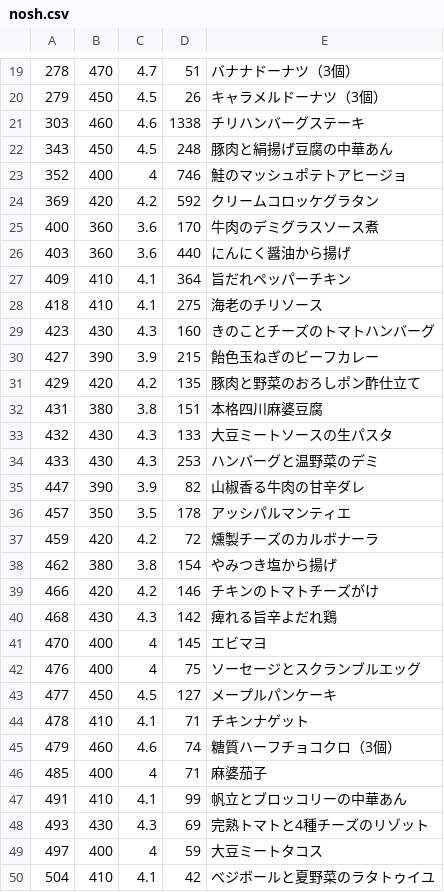
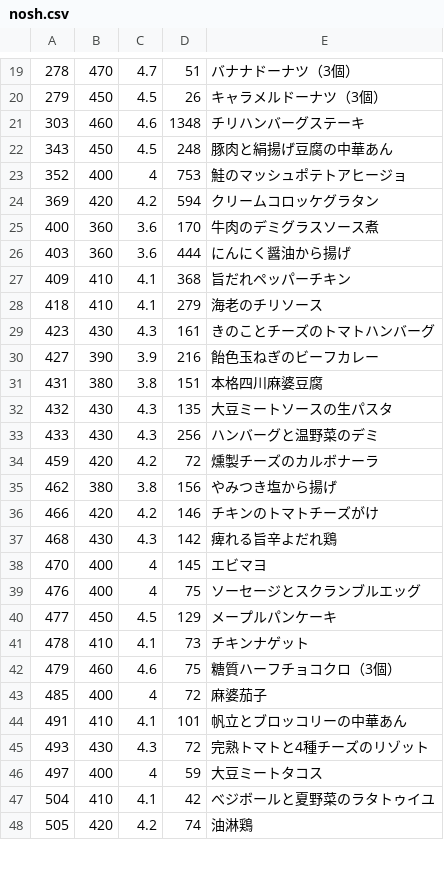
Before and after one commit to s-kono/nosh-review, a CSV file: nosh.csv, drawn as a sheet; only a part is shown, gaps mark what is left out; the shorter side is filled out with more unchanged rows; the diff covers the shown part only.

```diff
--- a/nosh.csv
+++ b/nosh.csv
@@ -20,20 +20,17 @@
 279,450,4.5,26,キャラメルドーナツ（3個）
-303,460,4.6,1338,チリハンバーグステーキ
+303,460,4.6,1348,チリハンバーグステーキ
 343,450,4.5,248,豚肉と絹揚げ豆腐の中華あん
-352,400,4,746,鮭のマッシュポテトアヒージョ
-369,420,4.2,592,クリームコロッケグラタン
+352,400,4,753,鮭のマッシュポテトアヒージョ
+369,420,4.2,594,クリームコロッケグラタン
 400,360,3.6,170,牛肉のデミグラスソース煮
-403,360,3.6,440,にんにく醤油から揚げ
-409,410,4.1,364,旨だれペッパーチキン
-418,410,4.1,275,海老のチリソース
-423,430,4.3,160,きのことチーズのトマトハンバーグ
-427,390,3.9,215,飴色玉ねぎのビーフカレー
-429,420,4.2,135,豚肉と野菜のおろしポン酢仕立て
+403,360,3.6,444,にんにく醤油から揚げ
+409,410,4.1,368,旨だれペッパーチキン
+418,410,4.1,279,海老のチリソース
+423,430,4.3,161,きのことチーズのトマトハンバーグ
+427,390,3.9,216,飴色玉ねぎのビーフカレー
 431,380,3.8,151,本格四川麻婆豆腐
-432,430,4.3,133,大豆ミートソースの生パスタ
-433,430,4.3,253,ハンバーグと温野菜のデミ
-447,390,3.9,82,山椒香る牛肉の甘辛ダレ
-457,350,3.5,178,アッシパルマンティエ
+432,430,4.3,135,大豆ミートソースの生パスタ
+433,430,4.3,256,ハンバーグと温野菜のデミ
 459,420,4.2,72,燻製チーズのカルボナーラ
-462,380,3.8,154,やみつき塩から揚げ
+462,380,3.8,156,やみつき塩から揚げ
 466,420,4.2,146,チキンのトマトチーズがけ
@@ -42,8 +39,8 @@
 476,400,4,75,ソーセージとスクランブルエッグ
-477,450,4.5,127,メープルパンケーキ
-478,410,4.1,71,チキンナゲット
-479,460,4.6,74,糖質ハーフチョコクロ（3個）
-485,400,4,71,麻婆茄子
-491,410,4.1,99,帆立とブロッコリーの中華あん
-493,430,4.3,69,完熟トマトと4種チーズのリゾット
+477,450,4.5,129,メープルパンケーキ
+478,410,4.1,73,チキンナゲット
+479,460,4.6,75,糖質ハーフチョコクロ（3個）
+485,400,4,72,麻婆茄子
+491,410,4.1,101,帆立とブロッコリーの中華あん
+493,430,4.3,72,完熟トマトと4種チーズのリゾット
 497,400,4,59,大豆ミートタコス
```
Also changed, not shown: 1 removed row and 76 edited cells elsewhere in this file, 1 other file.
